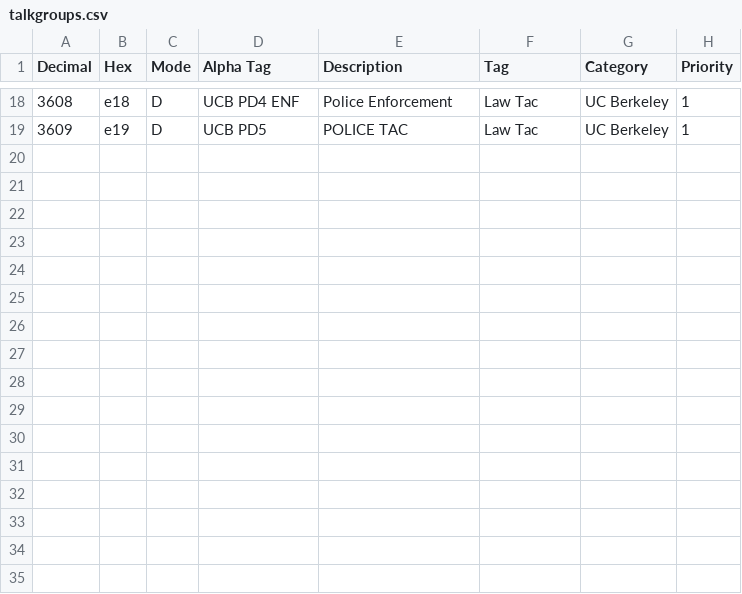
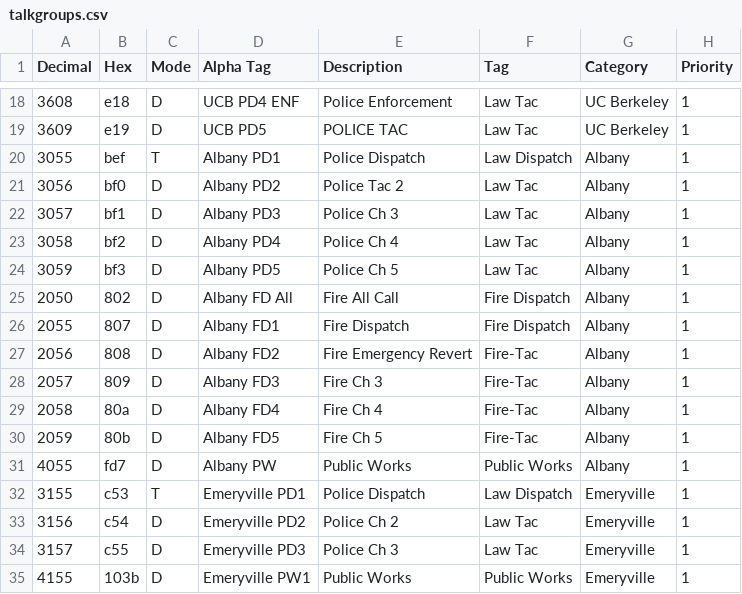
Before and after one commit to radical-bike-lobby/ScanBerkeley, a CSV file: Trunk-Recorder/talkgroups.csv, drawn as a sheet; only a part is shown, gaps mark what is left out; the diff names each change by its address in the sheet, - before the commit and + after, or states it on an @@ line.

Commit message:
Add albany, oakland, emeryville

```diff
--- a/Trunk-Recorder/talkgroups.csv
+++ b/Trunk-Recorder/talkgroups.csv
+row 20: 3055 | bef | T | Albany PD1 | Police Dispatch | Law Dispatch | Albany | 1
+row 21: 3056 | bf0 | D | Albany PD2 | Police Tac 2 | Law Tac | Albany | 1
+row 22: 3057 | bf1 | D | Albany PD3 | Police Ch 3 | Law Tac | Albany | 1
+row 23: 3058 | bf2 | D | Albany PD4 | Police Ch 4 | Law Tac | Albany | 1
+row 24: 3059 | bf3 | D | Albany PD5 | Police Ch 5 | Law Tac | Albany | 1
+row 25: 2050 | 802 | D | Albany FD All | Fire All Call | Fire Dispatch | Albany | 1
+row 26: 2055 | 807 | D | Albany FD1 | Fire Dispatch | Fire Dispatch | Albany | 1
+row 27: 2056 | 808 | D | Albany FD2 | Fire Emergency Revert | Fire-Tac | Albany | 1
+row 28: 2057 | 809 | D | Albany FD3 | Fire Ch 3 | Fire-Tac | Albany | 1
+row 29: 2058 | 80a | D | Albany FD4 | Fire Ch 4 | Fire-Tac | Albany | 1
+row 30: 2059 | 80b | D | Albany FD5 | Fire Ch 5 | Fire-Tac | Albany | 1
+row 31: 4055 | fd7 | D | Albany PW | Public Works | Public Works | Albany | 1
+row 32: 3155 | c53 | T | Emeryville PD1 | Police Dispatch | Law Dispatch | Emeryville | 1
+row 33: 3156 | c54 | D | Emeryville PD2 | Police Ch 2 | Law Tac | Emeryville | 1
+row 34: 3157 | c55 | D | Emeryville PD3 | Police Ch 3 | Law Tac | Emeryville | 1
+row 35: 4155 | 103b | D | Emeryville PW1 | Public Works | Public Works | Emeryville | 1
```
Also changed, not shown: 3 other files.
